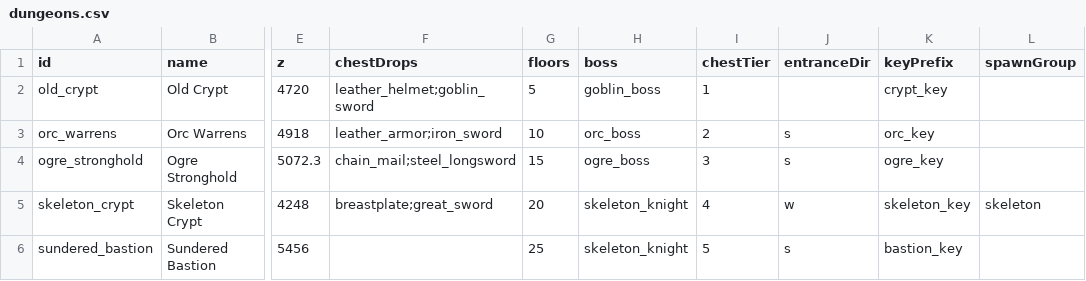
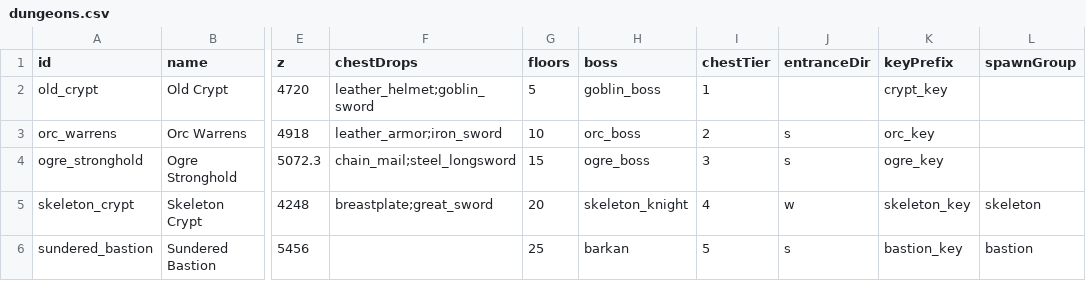
Before and after one commit to DaedalGames/OpenMMO, a CSV file: data-src/dungeons.csv, drawn as a sheet; only a part is shown, gaps mark what is left out; the diff names each change by its address in the sheet, - before the commit and + after, or states it on an @@ line.

```diff
--- a/data-src/dungeons.csv
+++ b/data-src/dungeons.csv
-H6 (boss): skeleton_knight
+H6 (boss): barkan
-L6 (spawnGroup): (empty)
+L6 (spawnGroup): bastion
```
Also changed, not shown: 29 other files.
